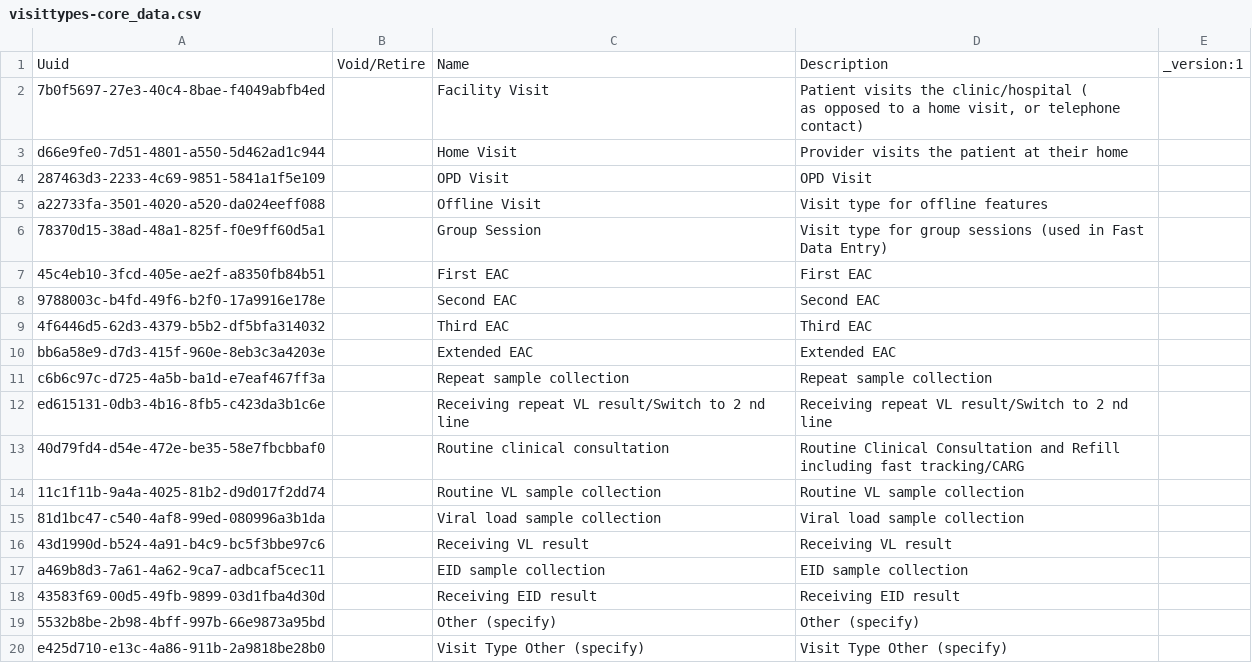
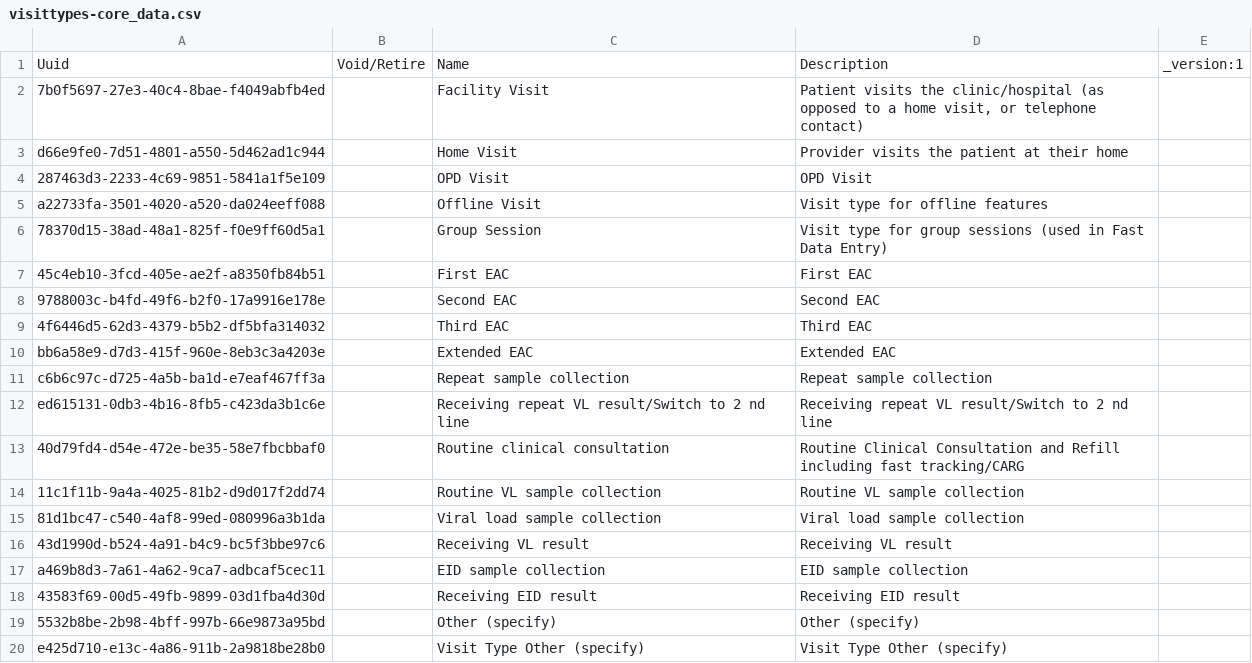
Before and after one commit to njm2176/ssemr, a CSV file: distro/configuration/visittypes/visittypes-core_data.csv, drawn as a sheet; ↵ is a line break in a cell; the diff names each change by its address in the sheet, - before the commit and + after, or states it on an @@ line.

```diff
--- a/distro/configuration/visittypes/visittypes-core_data.csv
+++ b/distro/configuration/visittypes/visittypes-core_data.csv
-D2: …the clinic/hospital ( ↵ as opposed to…
+D2: …the clinic/hospital (as opposed to…
```
Also changed, not shown: distro/configuration/patientidentifiertypes/pit.csv.
